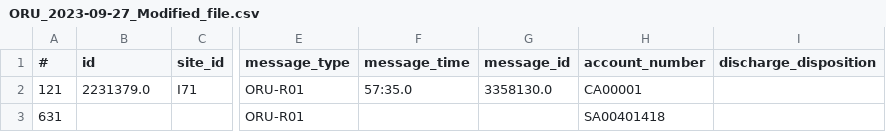
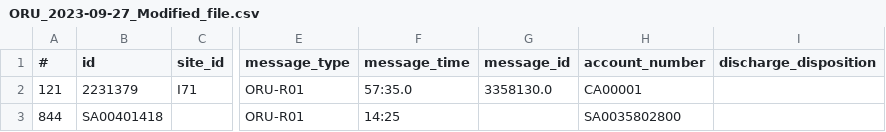
Before and after one commit to janjovellanos/vituity, a CSV file: Archive/Modified/ORU_2023-09-27_Modified_file.csv, drawn as a sheet; only a part is shown, gaps mark what is left out; the diff names each change by its address in the sheet, - before the commit and + after, or states it on an @@ line.

```diff
--- a/Archive/Modified/ORU_2023-09-27_Modified_file.csv
+++ b/Archive/Modified/ORU_2023-09-27_Modified_file.csv
-B2 (id): 2231379.0
+B2 (id): 2231379
-A3 (#): 631
+A3 (#): 844
-B3 (id): (empty)
+B3 (id): SA00401418
-F3 (message_time): (empty)
+F3 (message_time): 14:25
-H3 (account_number): SA00401418
+H3 (account_number): SA0035802800
```
Also changed, not shown: Archive/Modified/ADT_2023-09-27_Modified_file.csv, 3 other files.
